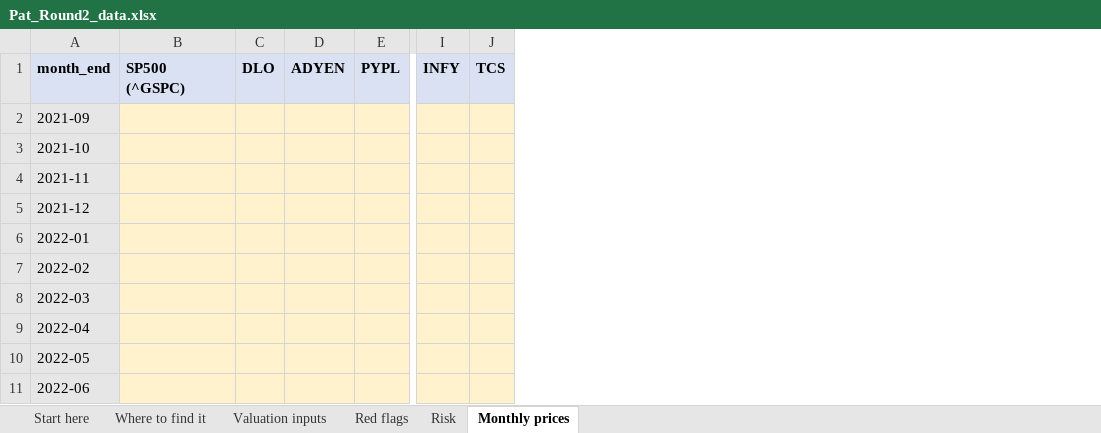
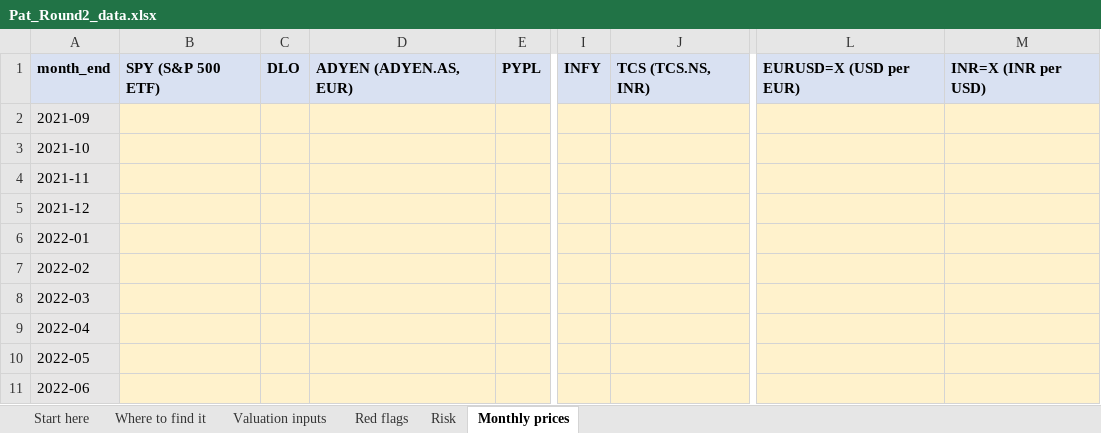
Before and after one commit to RealShadowArk/Wharton-Comp, an Excel workbook: inputs/round2_2026-11-01/Pat_Round2_data.xlsx, sheet Monthly prices, drawn as a sheet; only a part is shown, gaps mark what is left out; values as stored, in another font and other column widths than the file's, no borders; removed rows and columns are numbered as before the commit, all else as after; the diff names each change by its address in the sheet, - before the commit and + after, or states it on an @@ line.

```diff
--- a/inputs/round2_2026-11-01/Pat_Round2_data.xlsx (sheet Monthly prices)
+++ b/inputs/round2_2026-11-01/Pat_Round2_data.xlsx (sheet Monthly prices)
-column B, row 1: SP500 (^GSPC)
+column B, row 1: SPY (S&P 500 ETF)
-column D, row 1: ADYEN
+column D, row 1: ADYEN (ADYEN.AS, EUR)
-column J, row 1: TCS
+column J, row 1: TCS (TCS.NS, INR)
+column L, row 1: EURUSD=X (USD per EUR)
+column M, row 1: INR=X (INR per USD)
```
Also changed, not shown: sheet Start here, sheet Where to find it.
